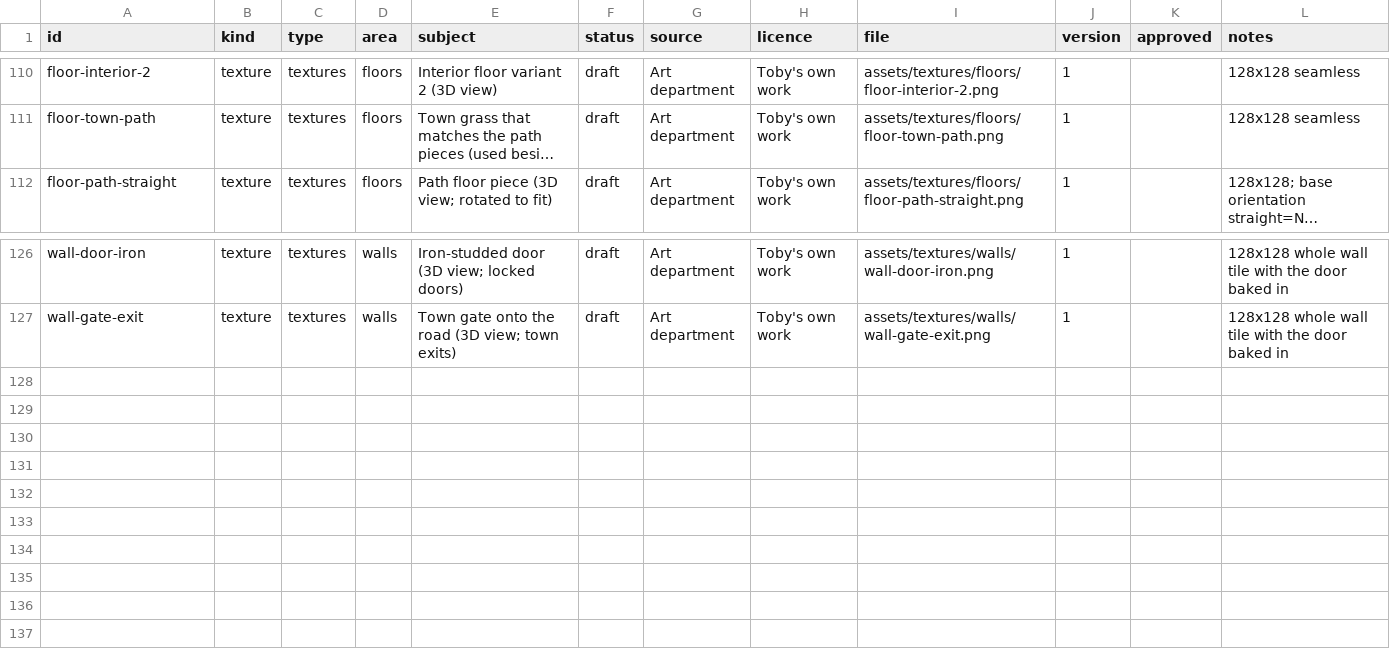
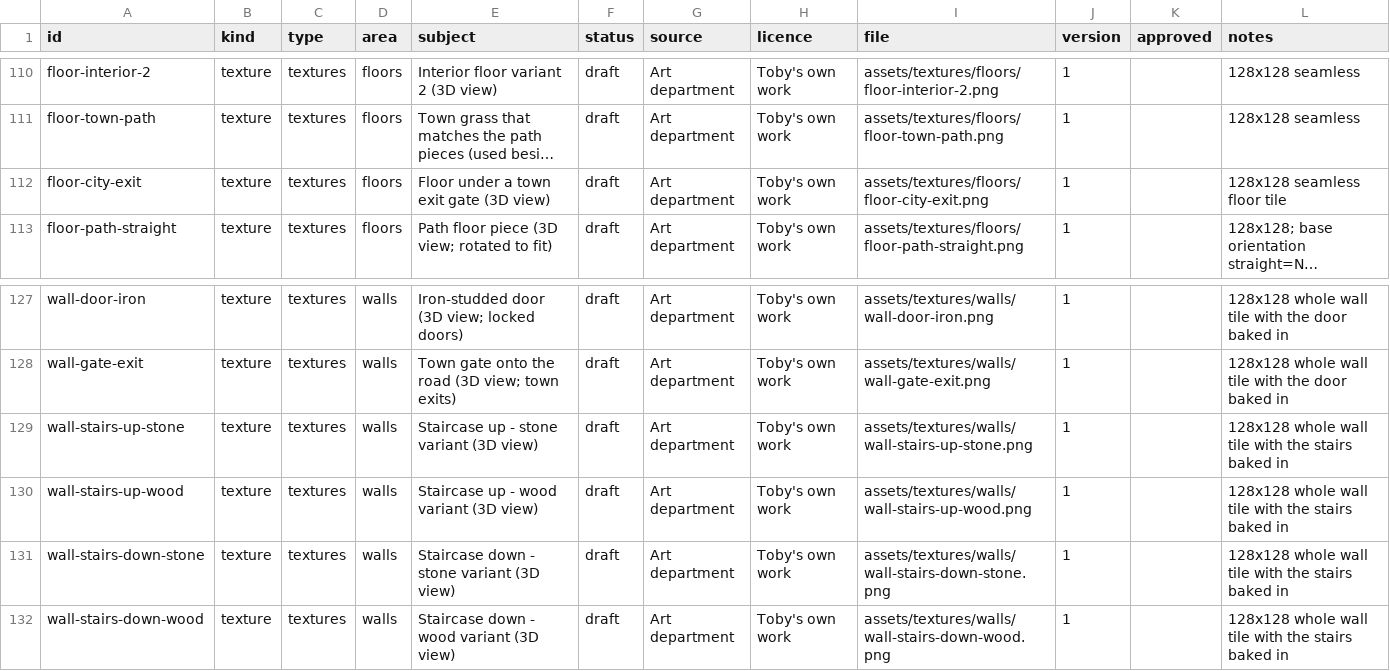
Before and after one commit to tobyjamesmerritt-cloud/poor-fantasy, a CSV file: art-src/registry.csv, drawn as a sheet; only a part is shown, gaps mark what is left out; long unchanged cells end in …; the diff names each change by its address in the sheet, - before the commit and + after, or states it on an @@ line.

```diff
--- a/art-src/registry.csv
+++ b/art-src/registry.csv
+row 112: floor-city-exit | texture | textures | floors | Floor under a town exit gate (3D view) | draft | Art department | Toby's own work | assets/textures/floors/floor-city-exit.png | 1 |  | 128x128 seamless floor tile
+row 129: wall-stairs-up-stone | texture | textures | walls | Staircase up - stone variant (3D view) | draft | Art department | Toby's own work | assets/textures/walls/wall-stairs-up-stone.png | 1 |  | 128x128 whole wall tile with the stairs baked in
+row 130: wall-stairs-up-wood | texture | textures | walls | Staircase up - wood variant (3D view) | draft | Art department | Toby's own work | assets/textures/walls/wall-stairs-up-wood.png | 1 |  | 128x128 whole wall tile with the stairs baked in
+row 131: wall-stairs-down-stone | texture | textures | walls | Staircase down - stone variant (3D view) | draft | Art department | Toby's own work | assets/textures/walls/wall-stairs-down-stone.png | 1 |  | 128x128 whole wall tile with the stairs baked in
+row 132: wall-stairs-down-wood | texture | textures | walls | Staircase down - wood variant (3D view) | draft | Art department | Toby's own work | assets/textures/walls/wall-stairs-down-wood.png | 1 |  | 128x128 whole wall tile with the stairs baked in
```
Also changed, not shown: 7 other files.
